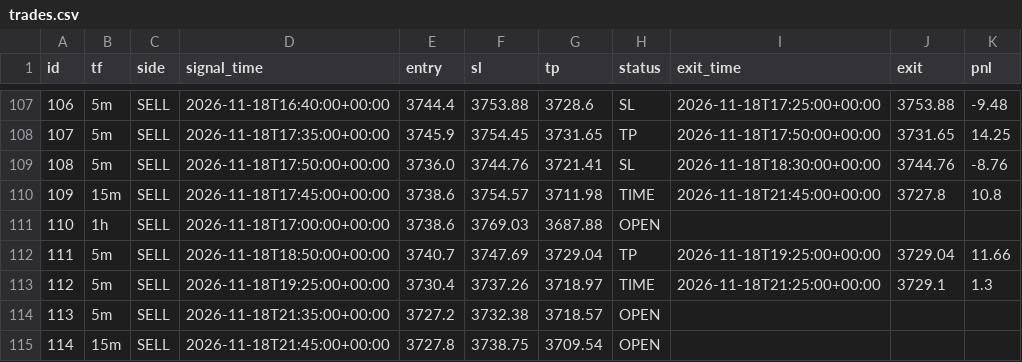
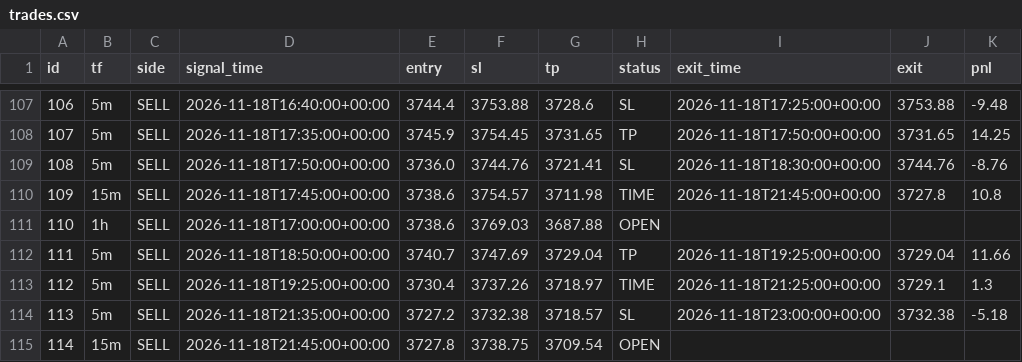
Before and after one commit to wasmehari-lang/-, a CSV file: trades.csv, drawn as a sheet; only a part is shown, gaps mark what is left out.

Commit message:
update trades

```diff
--- a/trades.csv
+++ b/trades.csv
@@ -113,3 +113,3 @@ id,tf,side,signal_time,entry,sl,tp,status,exit_time,exit,pnl
 112,5m,SELL,2026-11-18T19:25:00+00:00,3730.4,3737.26,3718.97,TIME,2026-11-18T21:25:00+00:00,3729.1,1.3
-113,5m,SELL,2026-11-18T21:35:00+00:00,3727.2,3732.38,3718.57,OPEN,,,
+113,5m,SELL,2026-11-18T21:35:00+00:00,3727.2,3732.38,3718.57,SL,2026-11-18T23:00:00+00:00,3732.38,-5.18
 114,15m,SELL,2026-11-18T21:45:00+00:00,3727.8,3738.75,3709.54,OPEN,,,
```
